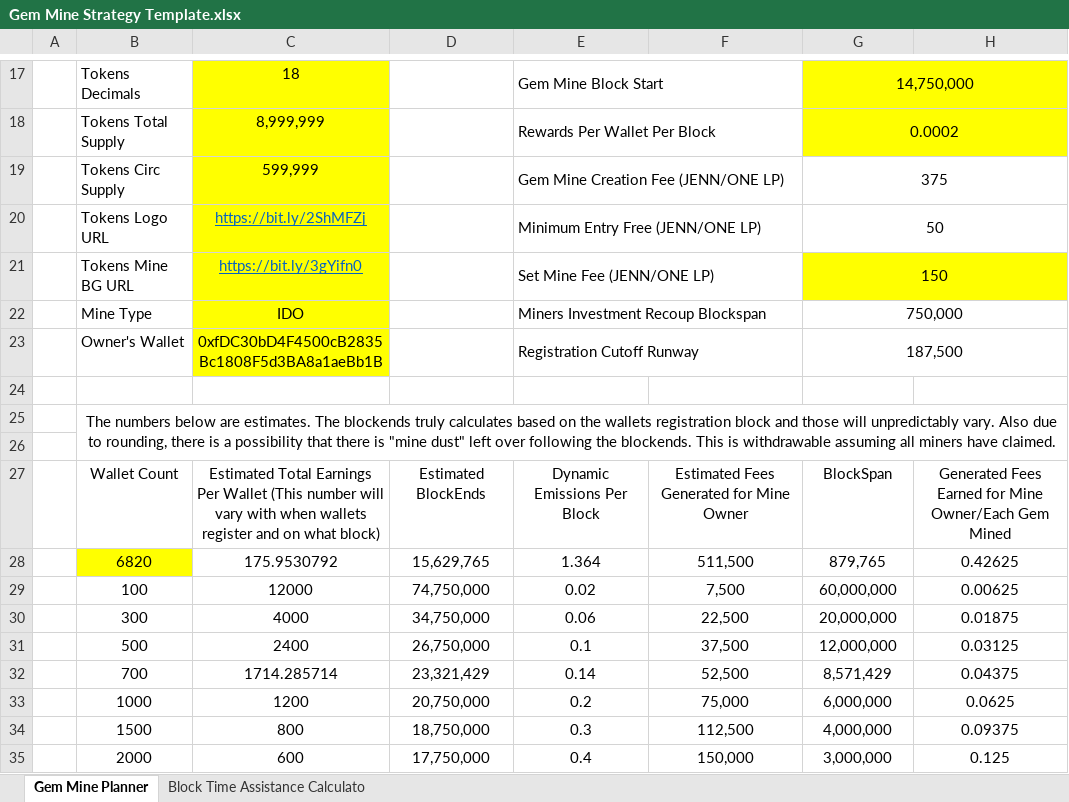
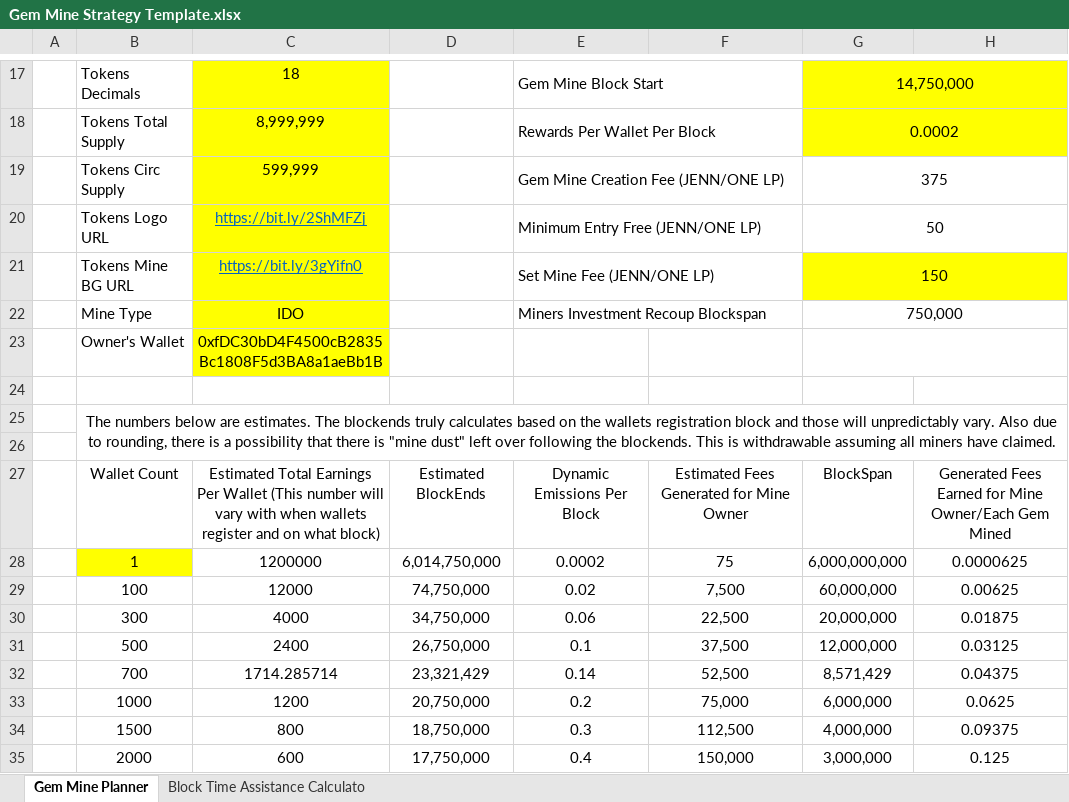
Before and after one commit to tokenjenny/TokenJenny-Public, an Excel workbook: Workbooks/Gem Mine Strategy Template.xlsx, sheet Gem Mine Planner, drawn as a sheet; only a part is shown, gaps mark what is left out; values as stored, in another font and other column widths than the file's, no borders; charts and pictures not drawn; removed rows and columns are numbered as before the commit, all else as after; the diff names each change by its address in the sheet, - before the commit and + after, or states it on an @@ line.

Commit message:
Update Gem Mine Strategy Template.xlsx

```diff
--- a/Workbooks/Gem Mine Strategy Template.xlsx (sheet Gem Mine Planner)
+++ b/Workbooks/Gem Mine Strategy Template.xlsx (sheet Gem Mine Planner)
-E23: Registration Cutoff Runway
+E23: (empty)
-E23:F23 merged
-G23: 187,500
+G23: (empty)
-row 28:  | 6820 | 175.9530792 | 15,629,765 | 1.364 | 511,500 | 879,765 | 0.42625
+row 28:  | 1 | 1200000 | 6,014,750,000 | 0.0002 | 75 | 6,000,000,000 | 0.0000625
```
Also changed, not shown: sheet Block Time Assistance Calculato.
